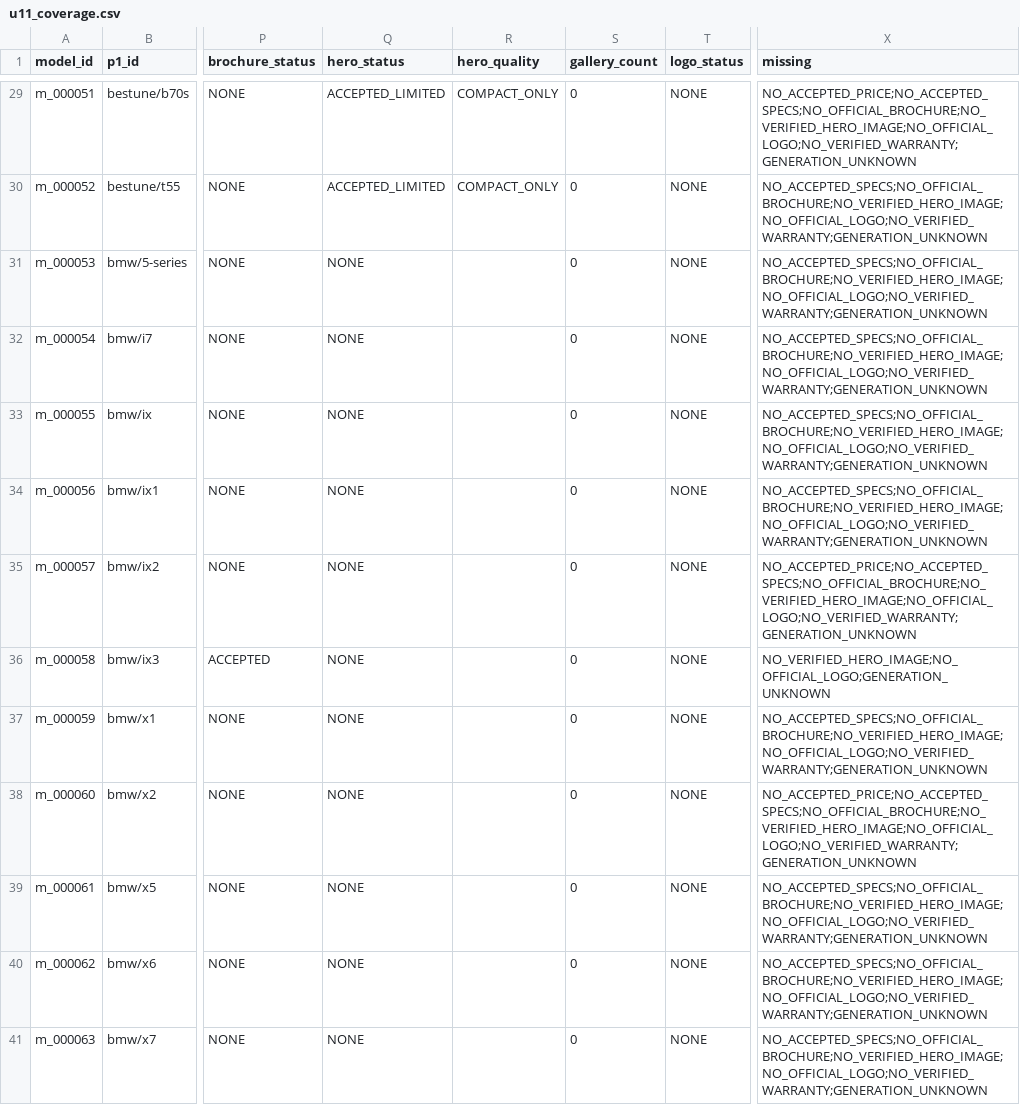
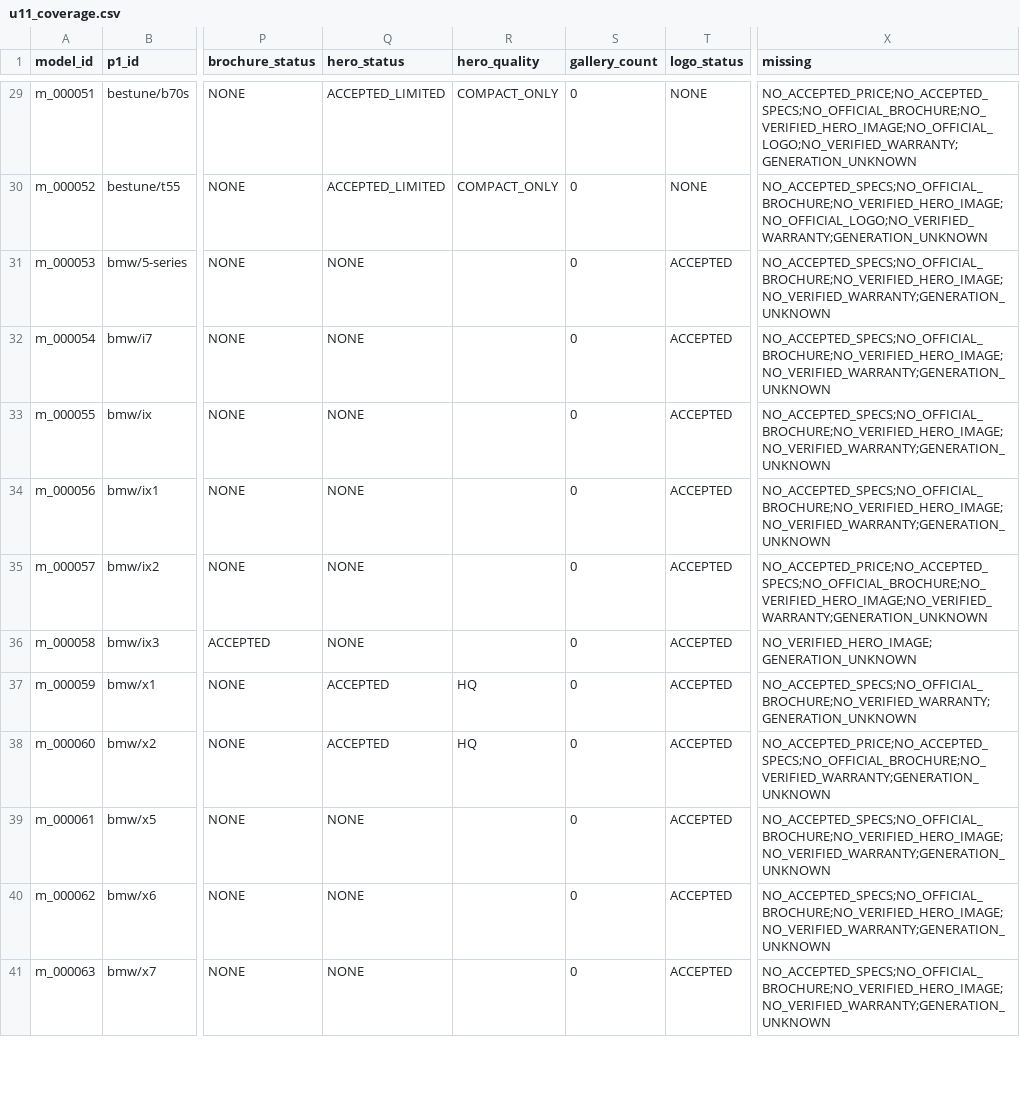
Before and after one commit to KingMega1/scratch, a CSV file: vehicle-data/review/u11_coverage.csv, drawn as a sheet; only a part is shown, gaps mark what is left out; the diff covers the shown part only; the diff names each change by its address in the sheet, - before the commit and + after, or states it on an @@ line.

```diff
--- a/vehicle-data/review/u11_coverage.csv
+++ b/vehicle-data/review/u11_coverage.csv
-T31:T41 (logo_status): NONE
+T31:T41 (logo_status): ACCEPTED
-X31:X34 (missing): NO_ACCEPTED_SPECS;NO_OFFICIAL_BROCHURE;NO_VERIFIED_HERO_IMAGE;NO_OFFICIAL_LOGO;NO_VERIFIED_WARRANTY;GENERATION_UNKNOWN
+X31:X34 (missing): NO_ACCEPTED_SPECS;NO_OFFICIAL_BROCHURE;NO_VERIFIED_HERO_IMAGE;NO_VERIFIED_WARRANTY;GENERATION_UNKNOWN
-X35 (missing): NO_ACCEPTED_PRICE;NO_ACCEPTED_SPECS;NO_OFFICIAL_BROCHURE;NO_VERIFIED_HERO_IMAGE;NO_OFFICIAL_LOGO;NO_VERIFIED_WARRANTY;GENERATION_UNKNOWN
+X35 (missing): NO_ACCEPTED_PRICE;NO_ACCEPTED_SPECS;NO_OFFICIAL_BROCHURE;NO_VERIFIED_HERO_IMAGE;NO_VERIFIED_WARRANTY;GENERATION_UNKNOWN
-X36 (missing): NO_VERIFIED_HERO_IMAGE;NO_OFFICIAL_LOGO;GENERATION_UNKNOWN
+X36 (missing): NO_VERIFIED_HERO_IMAGE;GENERATION_UNKNOWN
-Q37:Q38 (hero_status): NONE
+Q37:Q38 (hero_status): ACCEPTED
-R37:R38 (hero_quality): (empty)
+R37:R38 (hero_quality): HQ
-X37 (missing): NO_ACCEPTED_SPECS;NO_OFFICIAL_BROCHURE;NO_VERIFIED_HERO_IMAGE;NO_OFFICIAL_LOGO;NO_VERIFIED_WARRANTY;GENERATION_UNKNOWN
+X37 (missing): NO_ACCEPTED_SPECS;NO_OFFICIAL_BROCHURE;NO_VERIFIED_WARRANTY;GENERATION_UNKNOWN
-X38 (missing): NO_ACCEPTED_PRICE;NO_ACCEPTED_SPECS;NO_OFFICIAL_BROCHURE;NO_VERIFIED_HERO_IMAGE;NO_OFFICIAL_LOGO;NO_VERIFIED_WARRANTY;GENERATION_UNKNOWN
+X38 (missing): NO_ACCEPTED_PRICE;NO_ACCEPTED_SPECS;NO_OFFICIAL_BROCHURE;NO_VERIFIED_WARRANTY;GENERATION_UNKNOWN
-X39:X41 (missing): NO_ACCEPTED_SPECS;NO_OFFICIAL_BROCHURE;NO_VERIFIED_HERO_IMAGE;NO_OFFICIAL_LOGO;NO_VERIFIED_WARRANTY;GENERATION_UNKNOWN
+X39:X41 (missing): NO_ACCEPTED_SPECS;NO_OFFICIAL_BROCHURE;NO_VERIFIED_HERO_IMAGE;NO_VERIFIED_WARRANTY;GENERATION_UNKNOWN
```
Also changed, not shown: 123 edited cells elsewhere in this file, 5 other files.
